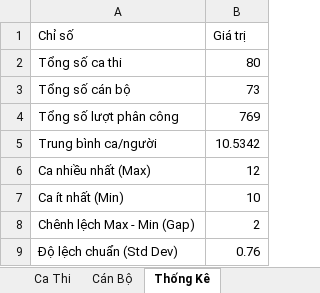
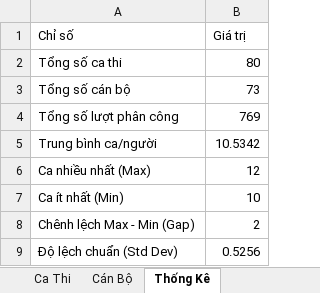
Before and after one commit to 3tfirstchoice/exam-scheduling-engine, an Excel workbook: outputs/Ket_Qua_Xep_Lich.xlsx, sheet Thống Kê, drawn as a sheet; values as stored, in another font and other column widths than the file's, no borders; the diff names each change by its address in the sheet, - before the commit and + after, or states it on an @@ line.

```diff
--- a/outputs/Ket_Qua_Xep_Lich.xlsx (sheet Thống Kê)
+++ b/outputs/Ket_Qua_Xep_Lich.xlsx (sheet Thống Kê)
-B9 (Giá trị): 0.76
+B9 (Giá trị): 0.5256
```
Also changed, not shown: sheet Cán Bộ, sheet Ca Thi, 4 other files.
